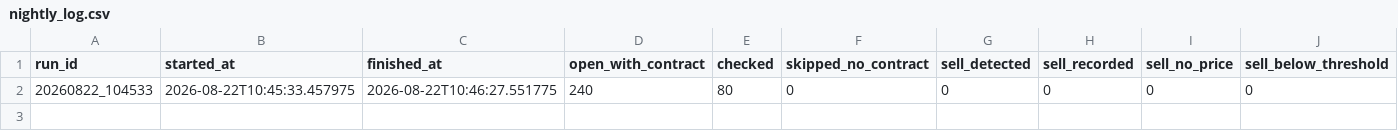
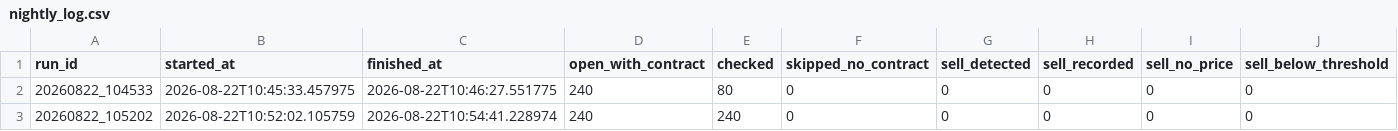
Before and after one commit to khosroabadi-m/Smart-Whale-Tracker, a CSV file: data/nightly_log.csv, drawn as a sheet; only a part is shown; rows hold the shown columns only; the diff names each change by its address in the sheet, - before the commit and + after, or states it on an @@ line.

```diff
--- a/data/nightly_log.csv
+++ b/data/nightly_log.csv
+row 3: 20260822_105202 | 2026-08-22T10:52:02.105759 | 2026-08-22T10:54:41.228974 | 240 | 240 | 0 | 0 | 0 | 0 | 0
```
Also changed, not shown: 1 other file.
